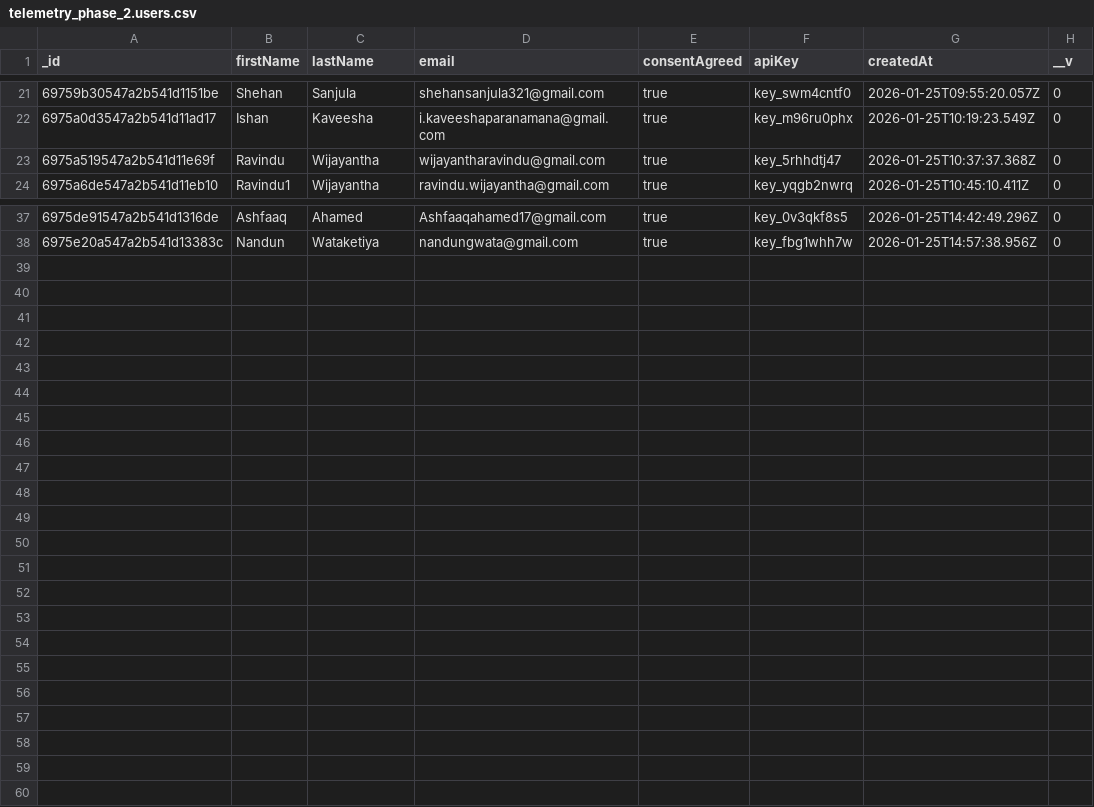
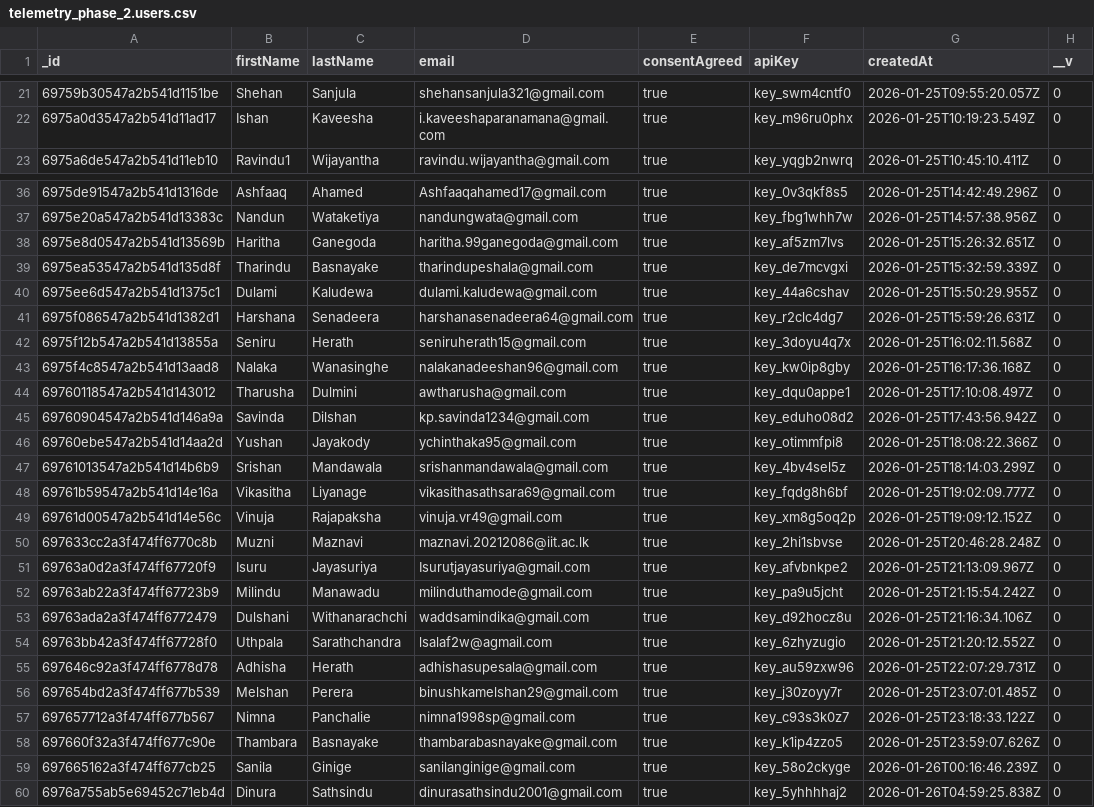
Before and after one commit to LuciferDIot/CollectGame.Model, a CSV file: data/telemetry_phase_2.users.csv, drawn as a sheet; only a part is shown, gaps mark what is left out.

Commit message:
feat: Add Phase 2 telemetry and user data, update processed data, and refine analysis workflow.

```diff
--- a/data/telemetry_phase_2.users.csv
+++ b/data/telemetry_phase_2.users.csv
@@ -22,3 +22,2 @@ _id,firstName,lastName,email,consentAgreed,apiKey,createdAt,__v
 6975a0d3547a2b541d11ad17,Ishan,Kaveesha,i.kaveeshaparanamana@gmail.com,true,key_m96ru0phx,2026-01-25T10:19:23.549Z,0
-6975a519547a2b541d11e69f,Ravindu,Wijayantha,wijayantharavindu@gmail.com,true,key_5rhhdtj47,2026-01-25T10:37:37.368Z,0
 6975a6de547a2b541d11eb10,Ravindu1,Wijayantha,ravindu.wijayantha@gmail.com,true,key_yqgb2nwrq,2026-01-25T10:45:10.411Z,0
@@ -38 +37,24 @@ _id,firstName,lastName,email,consentAgreed,apiKey,createdAt,__v
 6975e20a547a2b541d13383c,Nandun ,Wataketiya,nandungwata@gmail.com,true,key_fbg1whh7w,2026-01-25T14:57:38.956Z,0
+6975e8d0547a2b541d13569b,Haritha ,Ganegoda ,haritha.99ganegoda@gmail.com,true,key_af5zm7lvs,2026-01-25T15:26:32.651Z,0
+6975ea53547a2b541d135d8f,Tharindu,Basnayake,tharindupeshala@gmail.com,true,key_de7mcvgxi,2026-01-25T15:32:59.339Z,0
+6975ee6d547a2b541d1375c1,Dulami,Kaludewa,dulami.kaludewa@gmail.com,true,key_44a6cshav,2026-01-25T15:50:29.955Z,0
+6975f086547a2b541d1382d1,Harshana,Senadeera,harshanasenadeera64@gmail.com,true,key_r2clc4dg7,2026-01-25T15:59:26.631Z,0
+6975f12b547a2b541d13855a,Seniru,Herath,seniruherath15@gmail.com,true,key_3doyu4q7x,2026-01-25T16:02:11.568Z,0
+6975f4c8547a2b541d13aad8,Nalaka,Wanasinghe,nalakanadeeshan96@gmail.com,true,key_kw0ip8gby,2026-01-25T16:17:36.168Z,0
+69760118547a2b541d143012,Tharusha,Dulmini,awtharusha@gmail.com,true,key_dqu0appe1,2026-01-25T17:10:08.497Z,0
+69760904547a2b541d146a9a,Savinda,Dilshan,kp.savinda1234@gmail.com,true,key_eduho08d2,2026-01-25T17:43:56.942Z,0
+69760ebe547a2b541d14aa2d,Yushan,Jayakody,ychinthaka95@gmail.com,true,key_otimmfpi8,2026-01-25T18:08:22.366Z,0
+69761013547a2b541d14b6b9,Srishan,Mandawala,srishanmandawala@gmail.com,true,key_4bv4sel5z,2026-01-25T18:14:03.299Z,0
+69761b59547a2b541d14e16a,Vikasitha,Liyanage,vikasithasathsara69@gmail.com,true,key_fqdg8h6bf,2026-01-25T19:02:09.777Z,0
+69761d00547a2b541d14e56c,Vinuja,Rajapaksha,vinuja.vr49@gmail.com,true,key_xm8g5oq2p,2026-01-25T19:09:12.152Z,0
+697633cc2a3f474ff6770c8b,Muzni,Maznavi,maznavi.20212086@iit.ac.lk,true,key_2hi1sbvse,2026-01-25T20:46:28.248Z,0
+69763a0d2a3f474ff67720f9,Isuru,Jayasuriya,Isurutjayasuriya@gmail.com,true,key_afvbnkpe2,2026-01-25T21:13:09.967Z,0
+69763ab22a3f474ff67723b9,Milindu,Manawadu,milinduthamode@gmail.com,true,key_pa9u5jcht,2026-01-25T21:15:54.242Z,0
+69763ada2a3f474ff6772479,Dulshani,Withanarachchi,waddsamindika@gmail.com,true,key_d92hocz8u,2026-01-25T21:16:34.106Z,0
+69763bb42a3f474ff67728f0,Uthpala,Sarathchandra,lsalaf2w@agmail.com,true,key_6zhyzugio,2026-01-25T21:20:12.552Z,0
+697646c92a3f474ff6778d78,Adhisha,Herath,adhishasupesala@gmail.com,true,key_au59zxw96,2026-01-25T22:07:29.731Z,0
+697654bd2a3f474ff677b539,Melshan,Perera,binushkamelshan29@gmail.com,true,key_j30zoyy7r,2026-01-25T23:07:01.485Z,0
+697657712a3f474ff677b567,Nimna,Panchalie,nimna1998sp@gmail.com,true,key_c93s3k0z7,2026-01-25T23:18:33.122Z,0
+697660f32a3f474ff677c90e,Thambara,Basnayake,thambarabasnayake@gmail.com,true,key_k1ip4zzo5,2026-01-25T23:59:07.626Z,0
+697665162a3f474ff677cb25,Sanila,Ginige,sanilanginige@gmail.com,true,key_58o2ckyge,2026-01-26T00:16:46.239Z,0
+6976a755ab5e69452c71eb4d,Dinura,Sathsindu,dinurasathsindu2001@gmail.com,true,key_5yhhhhaj2,2026-01-26T04:59:25.838Z,0
```
Also changed, not shown: 5 other files.
